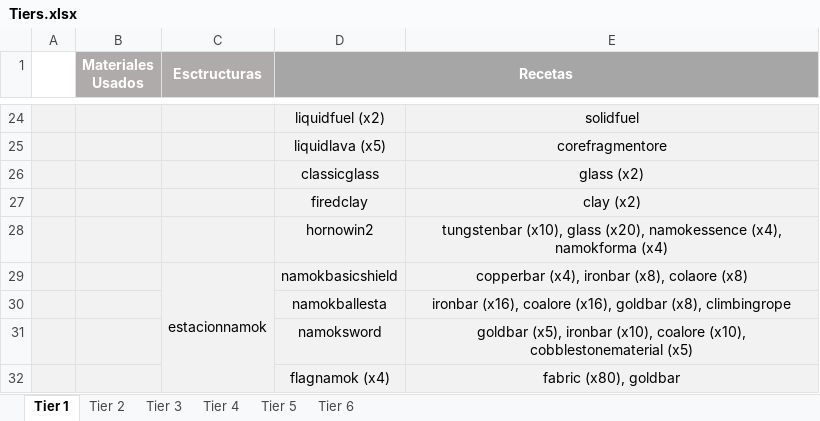
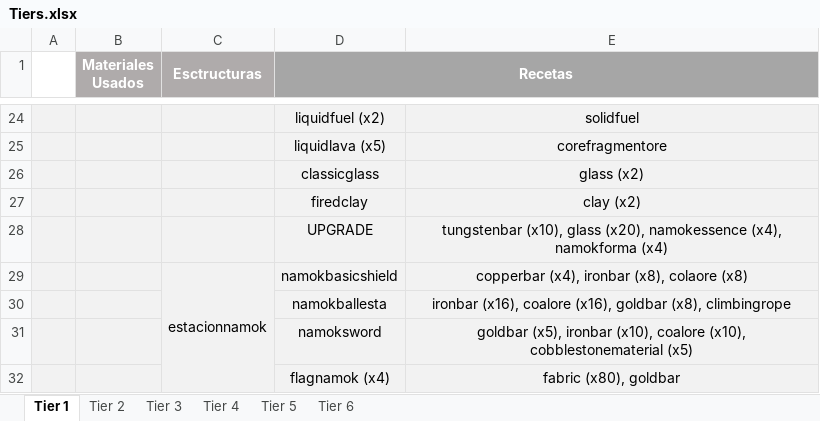
Before and after one commit to GiacomoMadrid/starbound-mod-wnamok, an Excel workbook: Tiers.xlsx, sheet Tier 1, drawn as a sheet; only a part is shown, gaps mark what is left out; values as stored, in another font and other column widths than the file's, no borders; the diff names each change by its address in the sheet, - before the commit and + after, or states it on an @@ line.

```diff
--- a/Tiers.xlsx (sheet Tier 1)
+++ b/Tiers.xlsx (sheet Tier 1)
-D28 (Recetas): hornowin2
+D28 (Recetas): UPGRADE
```
Also changed, not shown: sheet Tier 3, sheet Tier 2, sheet Tier 4, sheet Tier 6, sheet Tier 5, 13 other files.
